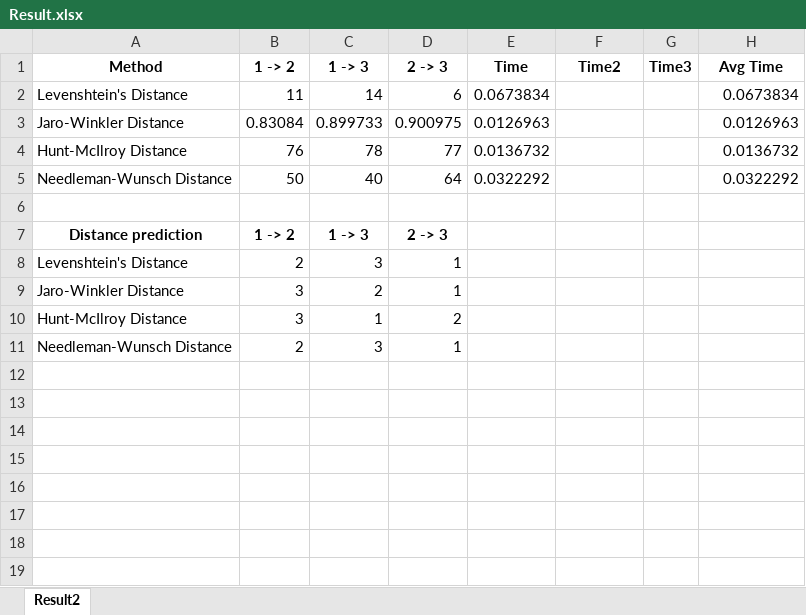
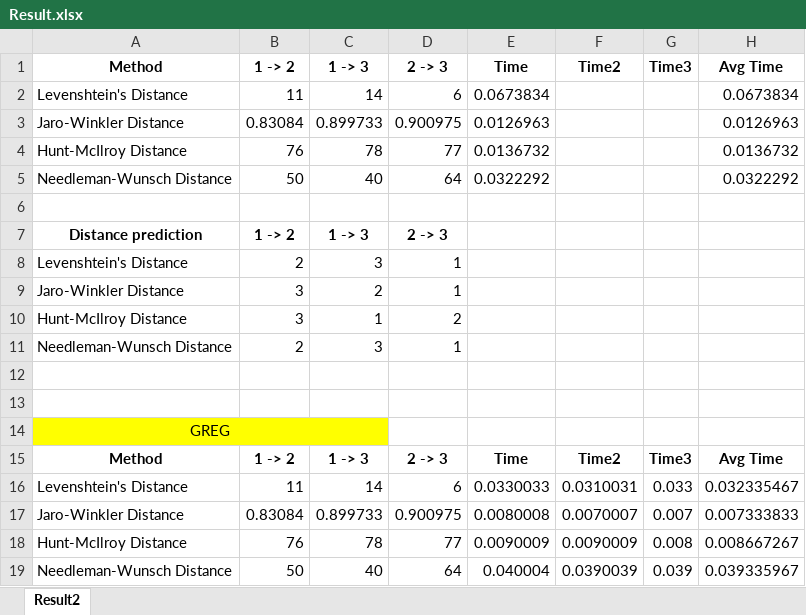
Before and after one commit to AthensStateComputerScience/DigitalHumanities, an Excel workbook: RESULTS/Result.xlsx, sheet Result2, drawn as a sheet; values as stored, in another font and other column widths than the file's, no borders; charts and pictures not drawn; the diff names each change by its address in the sheet, - before the commit and + after, or states it on an @@ line.

Commit message:
Added Time Results from my computer
Added my time results and a screen shot pic of my computer info

```diff
--- a/RESULTS/Result.xlsx (sheet Result2)
+++ b/RESULTS/Result.xlsx (sheet Result2)
+row 12: (empty)
+row 13: (empty)
+row 14: GREG
+row 15: Method | 1 -> 2 | 1 -> 3 | 2 -> 3 | Time | Time2 | Time3 | Avg Time
+row 16: Levenshtein's Distance | 11 | 14 | 6 | 0.0330033 | 0.0310031 | 0.033 | 0.032335467
+row 17: Jaro-Winkler Distance | 0.83084 | 0.899733 | 0.900975 | 0.0080008 | 0.0070007 | 0.007 | 0.007333833
+row 18: Hunt-McIlroy Distance | 76 | 78 | 77 | 0.0090009 | 0.0090009 | 0.008 | 0.008667267
+row 19: Needleman-Wunsch Distance | 50 | 40 | 64 | 0.040004 | 0.0390039 | 0.039 | 0.039335967
```
Also changed, not shown: charts or pictures.
